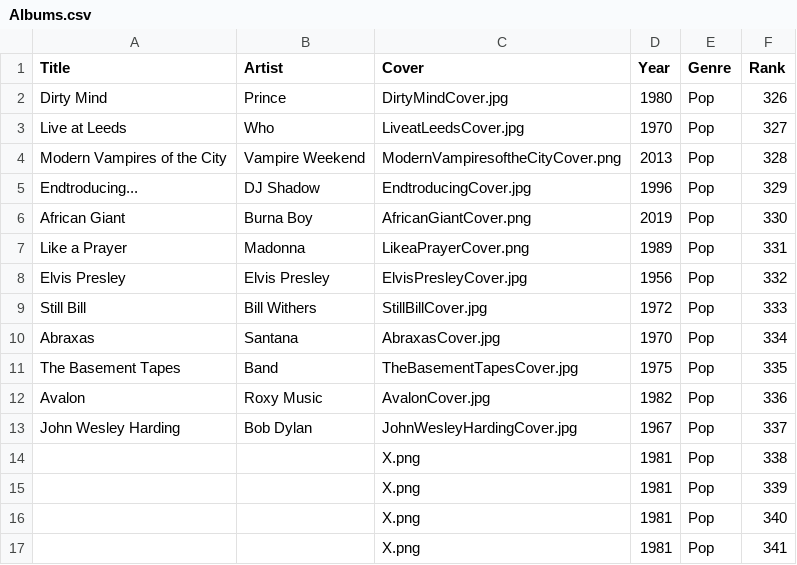
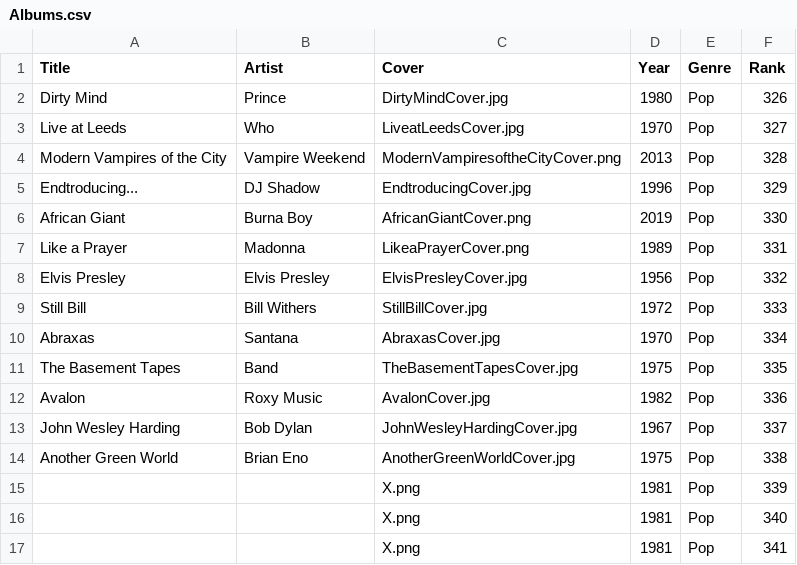
Before and after one commit to jan438/Albums, a CSV file: Data/Albums.csv, drawn as a sheet; removed rows and columns are numbered as before the commit, all else as after; the diff names each change by its address in the sheet, - before the commit and + after, or states it on an @@ line.

Commit message:
greenaddded

```diff
--- a/Data/Albums.csv
+++ b/Data/Albums.csv
-row 14:  |  | X.png | 1981 | Pop | 338
+row 14: Another Green World | Brian Eno | AnotherGreenWorldCover.jpg | 1975 | Pop | 338
```
